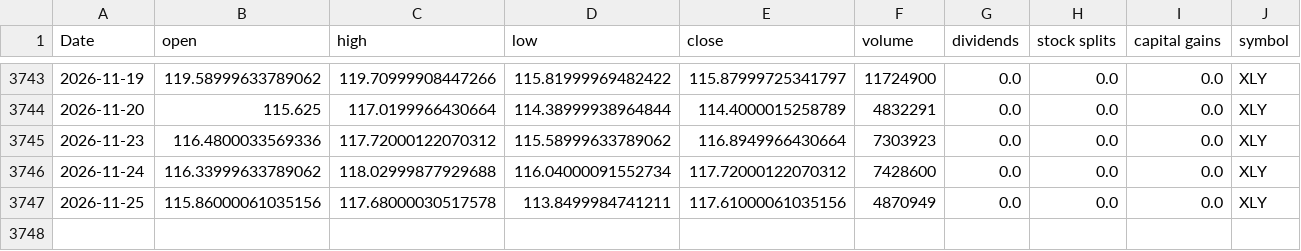
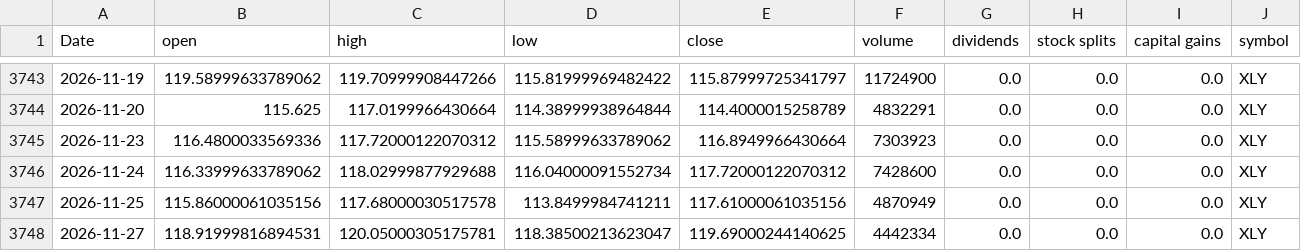
Before and after one commit to Akishai18/SignalM, a CSV file: data/sectors/xly_data.csv, drawn as a sheet; only a part is shown, gaps mark what is left out; the diff names each change by its address in the sheet, - before the commit and + after, or states it on an @@ line.

```diff
--- a/data/sectors/xly_data.csv
+++ b/data/sectors/xly_data.csv
+row 3748: 2026-11-27 | 118.91999816894531 | 120.05000305175781 | 118.38500213623047 | 119.69000244140625 | 4442334 | 0.0 | 0.0 | 0.0 | XLY
```
Also changed, not shown: data/sectors/xlc_data.csv, data/sectors/xle_data.csv, 38 other files.
